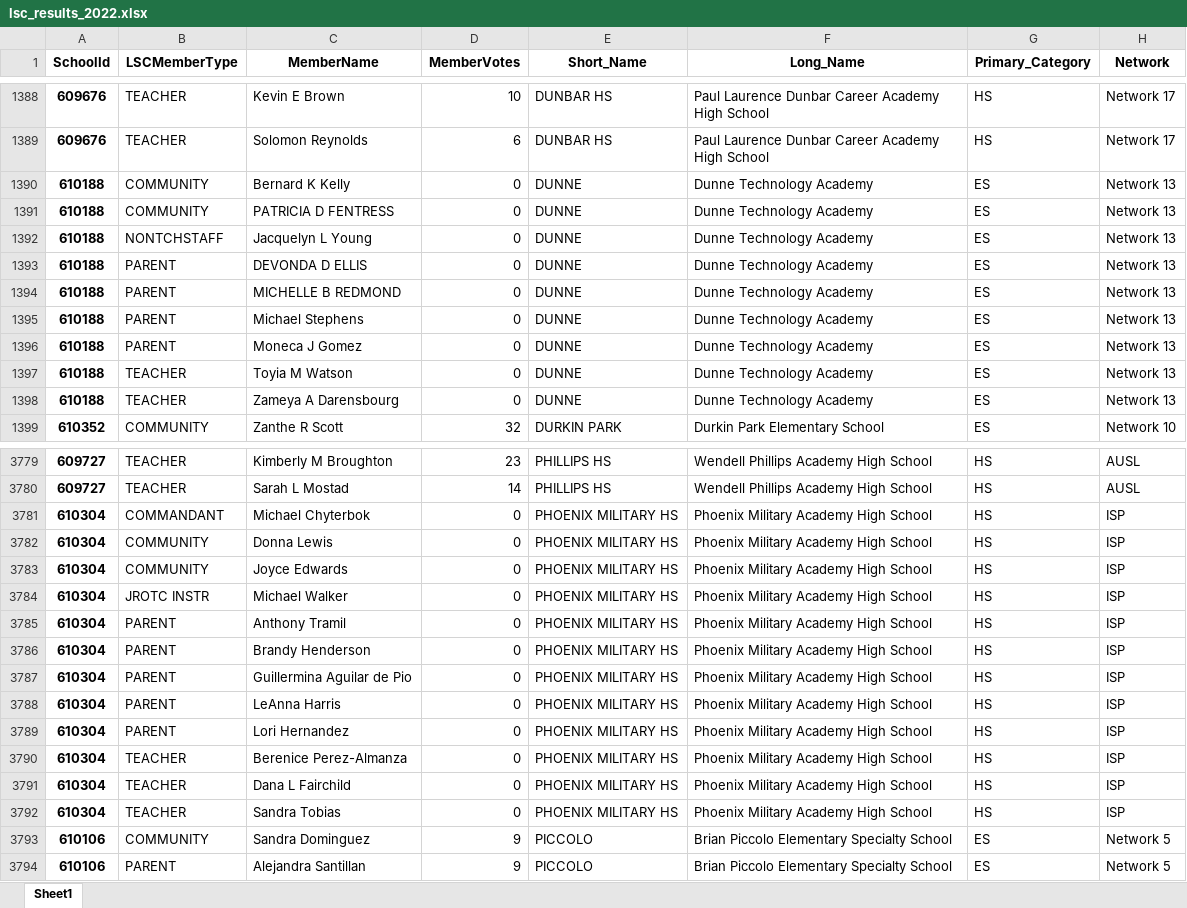
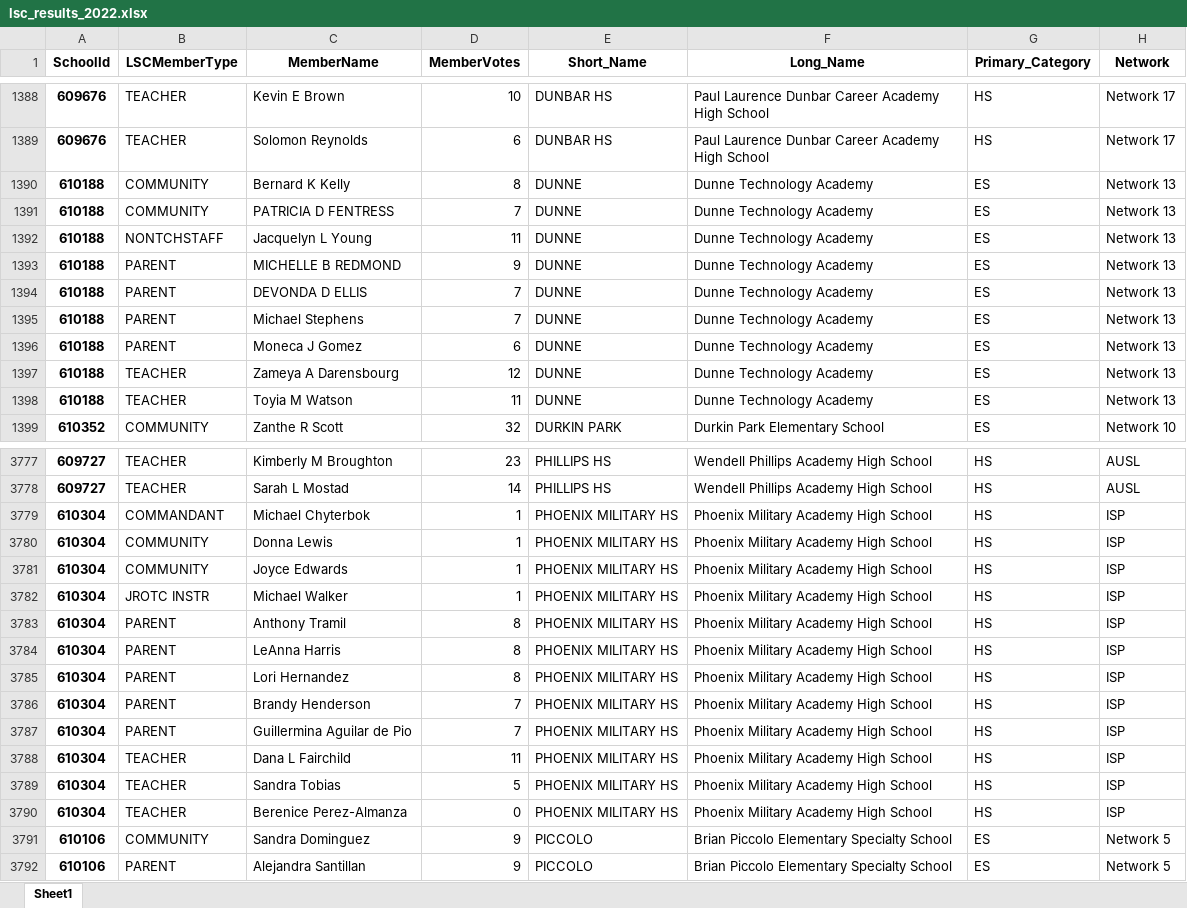
Before and after one commit to cpsdata/lsc_election_results, an Excel workbook: data/results/lsc_results_2022.xlsx, sheet Sheet1, drawn as a sheet; only a part is shown, gaps mark what is left out; values as stored, in another font and other column widths than the file's, no borders; removed rows and columns are numbered as before the commit, all else as after; the diff covers the shown part only; the diff names each change by its address in the sheet, - before the commit and + after, or states it on an @@ line.

```diff
--- a/data/results/lsc_results_2022.xlsx (sheet Sheet1)
+++ b/data/results/lsc_results_2022.xlsx (sheet Sheet1)
-D1390 (MemberVotes): 0
+D1390 (MemberVotes): 8
-D1391 (MemberVotes): 0
+D1391 (MemberVotes): 7
-D1392 (MemberVotes): 0
+D1392 (MemberVotes): 11
-row 1393: 610188 | PARENT | DEVONDA D ELLIS | 0 | DUNNE | Dunne Technology Academy | ES | Network 13
-D1393 (MemberVotes): 0
+D1393 (MemberVotes): 9
+row 1394: 610188 | PARENT | DEVONDA D ELLIS | 7 | DUNNE | Dunne Technology Academy | ES | Network 13
-D1395 (MemberVotes): 0
+D1395 (MemberVotes): 7
-D1396 (MemberVotes): 0
+D1396 (MemberVotes): 6
-row 1397: 610188 | TEACHER | Toyia M Watson | 0 | DUNNE | Dunne Technology Academy | ES | Network 13
-D1397 (MemberVotes): 0
+D1397 (MemberVotes): 12
+row 1398: 610188 | TEACHER | Toyia M Watson | 11 | DUNNE | Dunne Technology Academy | ES | Network 13
-D3779:D3782 (MemberVotes): 0
+D3779:D3782 (MemberVotes): 1
-D3783 (MemberVotes): 0
+D3783 (MemberVotes): 8
+row 3784: 610304 | PARENT | LeAnna Harris | 8 | PHOENIX MILITARY HS | Phoenix Military Academy High School | HS | ISP
+row 3785: 610304 | PARENT | Lori Hernandez | 8 | PHOENIX MILITARY HS | Phoenix Military Academy High School | HS | ISP
-D3786:D3787 (MemberVotes): 0
+D3786:D3787 (MemberVotes): 7
-B3788:B3789 (LSCMemberType): PARENT
+B3788:B3789 (LSCMemberType): TEACHER
-C3788 (MemberName): LeAnna Harris
+C3788 (MemberName): Dana L Fairchild
-D3788 (MemberVotes): 0
+D3788 (MemberVotes): 11
-C3789 (MemberName): Lori Hernandez
+C3789 (MemberName): Sandra Tobias
-D3789 (MemberVotes): 0
+D3789 (MemberVotes): 5
-row 3791: 610304 | TEACHER | Dana L Fairchild | 0 | PHOENIX MILITARY HS | Phoenix Military Academy High School | HS | ISP
-row 3792: 610304 | TEACHER | Sandra Tobias | 0 | PHOENIX MILITARY HS | Phoenix Military Academy High School | HS | ISP
```
Also changed, not shown: 24 added rows, 26 removed rows and 86 edited cells elsewhere in this sheet, data/results/lsc_vacancies_2022.xlsx, 4 other files.
